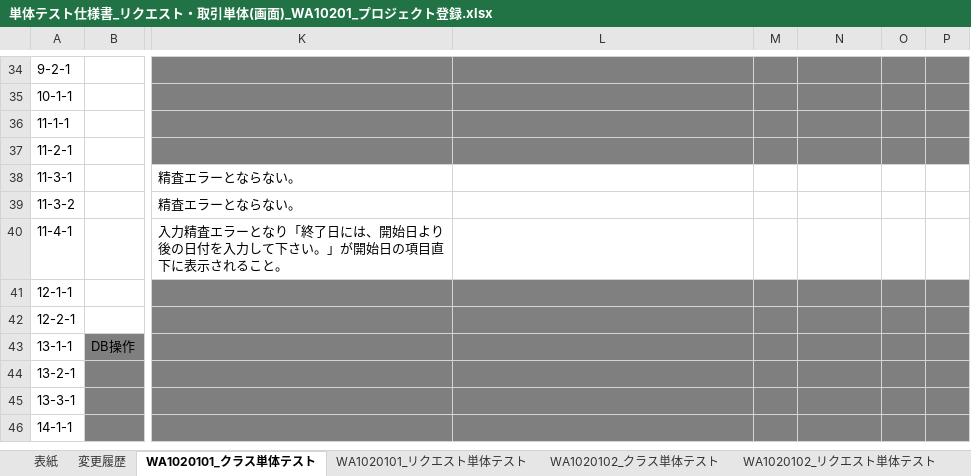
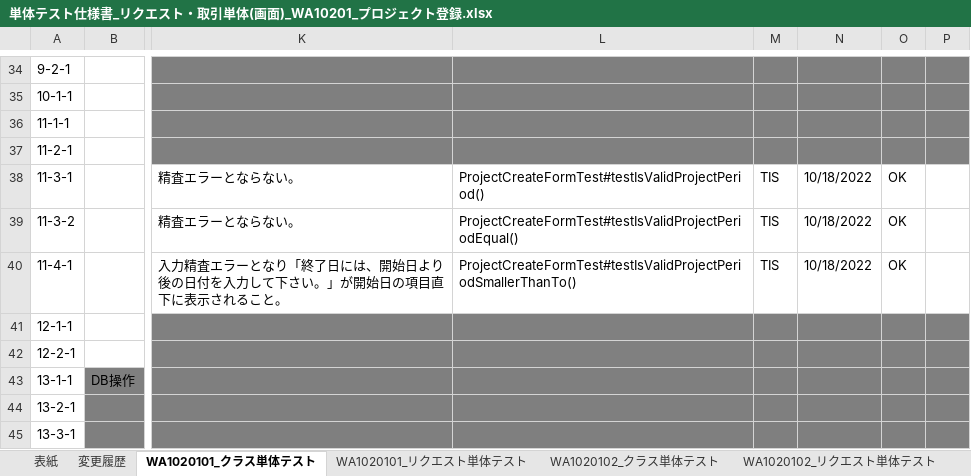
Before and after one commit to Fintan-contents/nablarch-system-development-guide, an Excel workbook: サンプルプロジェクト/設計書/A1_プロジェクト管理システム/030_アプリ設計/110_テスト仕様書/単体テスト仕様書_リクエスト・取引単体(画面)_WA10201_プロジェクト登録.xlsx, sheet WA1020101_クラス単体テスト, drawn as a sheet; only a part is shown, gaps mark what is left out; the shorter side is filled out with more unchanged rows; values as stored, in another font and other column widths than the file's, no borders; the diff names each change by its address in the sheet, - before the commit and + after, or states it on an @@ line.

```diff
--- a/サンプルプロジェクト/設計書/A1_プロジェクト管理システム/030_アプリ設計/110_テスト仕様書/単体テスト仕様書_リクエスト・取引単体(画面)_WA10201_プロジェクト登録.xlsx (sheet WA1020101_クラス単体テスト)
+++ b/サンプルプロジェクト/設計書/A1_プロジェクト管理システム/030_アプリ設計/110_テスト仕様書/単体テスト仕様書_リクエスト・取引単体(画面)_WA10201_プロジェクト登録.xlsx (sheet WA1020101_クラス単体テスト)
-L38: (empty)
+L38: ProjectCreateFormTest#testIsValidProjectPeriod()
-M38:M40: (empty)
+M38:M40: TIS
-N38:N40: (empty)
+N38:N40: 10/18/2022
-O38:O40: (empty)
+O38:O40: OK
-L39: (empty)
+L39: ProjectCreateFormTest#testIsValidProjectPeriodEqual()
-L40: (empty)
+L40: ProjectCreateFormTest#testIsValidProjectPeriodSmallerThanTo()
```
Also changed, not shown: サンプルプロジェクト/設計書/A1_プロジェクト管理システム/030_アプリ設計/110_テスト仕様書/単体テスト仕様書_リクエスト・取引単体(バッチ)_BA10601_期間内プロジェクト一覧出力バッチ.xlsx, サンプルプロジェクト/設計書/A1_プロジェクト管理システム/030_アプリ設計/110_テスト仕様書/単体テスト仕様書_リクエスト・取引単体(画面)_WA10203_プロジェクト更新.xlsx, 7 other files.
